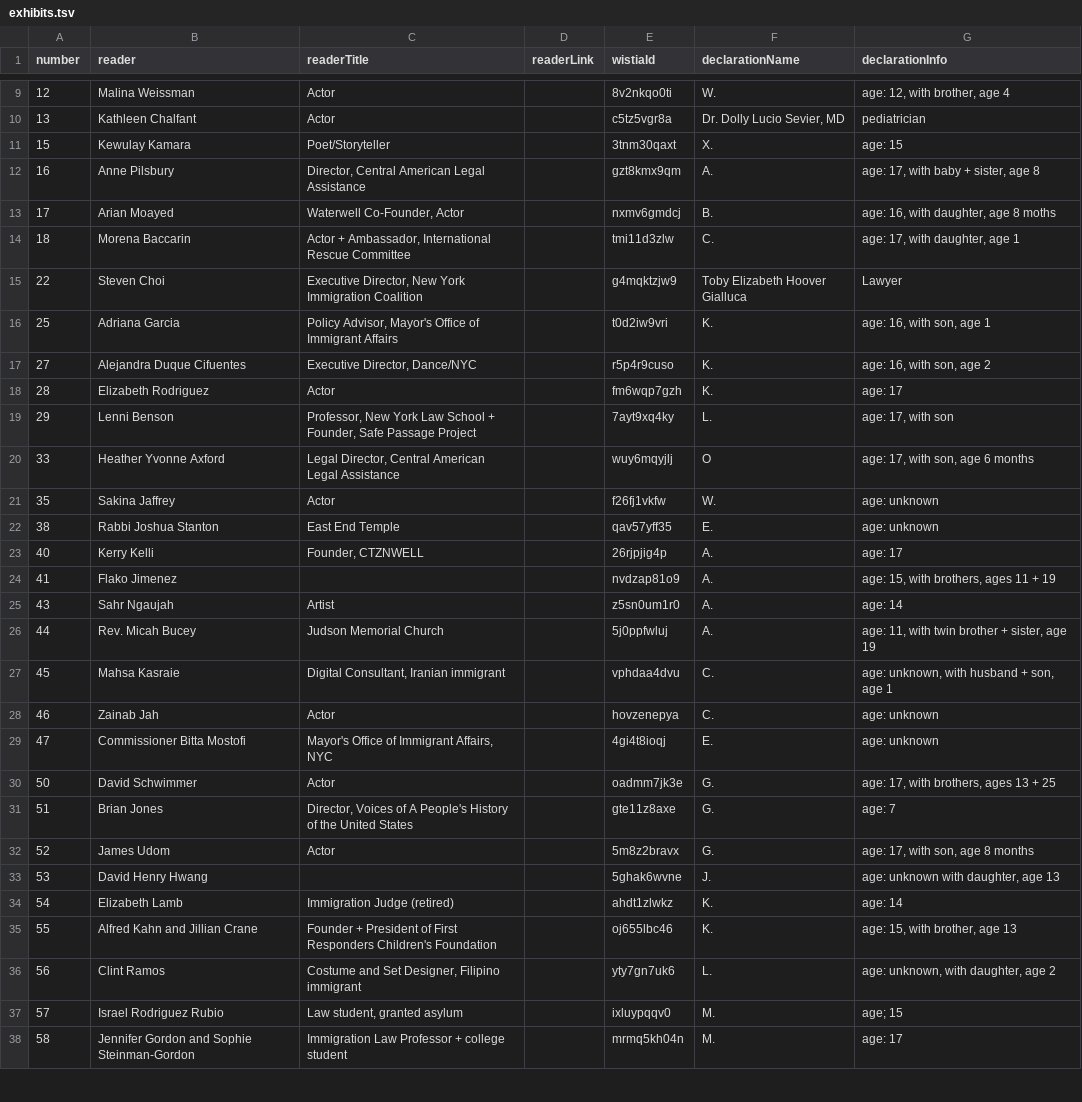
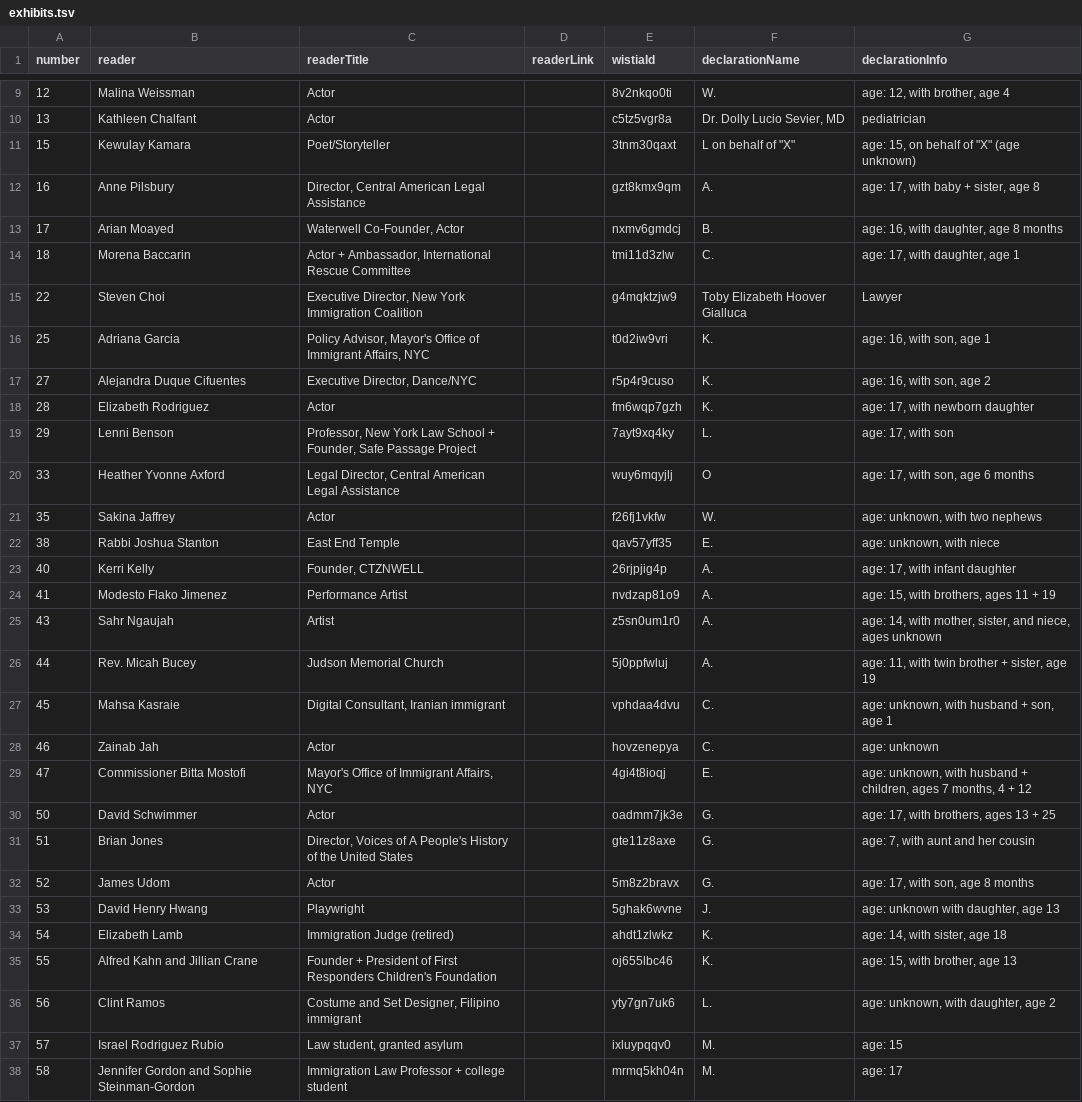
Before and after one commit to flores-exhibits/flores-exhibits.github.io, a TSV file: exhibits.tsv, drawn as a sheet; only a part is shown, gaps mark what is left out; the diff covers the shown part only.

Commit message:
Upload new exhibits list

```diff
--- a/exhibits.tsv
+++ b/exhibits.tsv
@@ -10,17 +10,17 @@ number	reader	readerTitle	readerLink	wistiaId	declarationName	declarationInfo
 13	Kathleen Chalfant	Actor		c5tz5vgr8a	Dr. Dolly Lucio Sevier, MD	pediatrician
-15	Kewulay Kamara	Poet/Storyteller		3tnm30qaxt	"X."	age: 15
+15	Kewulay Kamara	Poet/Storyteller		3tnm30qaxt	"L" on behalf of "X"	age: 15, on behalf of "X" (age unknown)
 16	Anne Pilsbury	Director, Central American Legal Assistance		gzt8kmx9qm	"A."	age: 17, with baby + sister, age 8
-17	Arian Moayed	Waterwell Co-Founder, Actor		nxmv6gmdcj	"B."	age: 16, with daughter, age 8 moths
+17	Arian Moayed	Waterwell Co-Founder, Actor		nxmv6gmdcj	"B."	age: 16, with daughter, age 8 months
 18	Morena Baccarin	Actor + Ambassador, International Rescue Committee		tmi11d3zlw	"C."	age: 17, with daughter, age 1
 22	Steven Choi	Executive Director, New York Immigration Coalition		g4mqktzjw9	Toby Elizabeth Hoover Gialluca	Lawyer
-25	Adriana Garcia	Policy Advisor, Mayor's Office of Immigrant Affairs		t0d2iw9vri	"K."	age: 16, with son, age 1
+25	Adriana Garcia	Policy Advisor, Mayor's Office of Immigrant Affairs, NYC		t0d2iw9vri	"K."	age: 16, with son, age 1
 27	Alejandra Duque Cifuentes	Executive Director, Dance/NYC		r5p4r9cuso	"K."	age: 16, with son, age 2
-28	Elizabeth Rodriguez	Actor		fm6wqp7gzh	"K."	age: 17
+28	Elizabeth Rodriguez	Actor		fm6wqp7gzh	"K."	age: 17, with newborn daughter
 29	Lenni Benson	Professor, New York Law School + Founder, Safe Passage Project		7ayt9xq4ky	"L."	age: 17, with son
 33	Heather Yvonne Axford	Legal Director, Central American Legal Assistance		wuy6mqyjlj	"O"	age: 17, with son, age 6 months
-35	Sakina Jaffrey	Actor		f26fj1vkfw	"W."	age: unknown
-38	Rabbi Joshua Stanton	East End Temple		qav57yff35	"E."	age: unknown
-40	Kerry Kelli	Founder, CTZNWELL		26rjpjig4p	"A."	age: 17
-41	Flako Jimenez			nvdzap81o9	"A."	age: 15, with brothers, ages 11 + 19
-43	Sahr Ngaujah	Artist		z5sn0um1r0	"A."	age: 14
+35	Sakina Jaffrey	Actor		f26fj1vkfw	"W."	age: unknown, with two nephews
+38	Rabbi Joshua Stanton	East End Temple		qav57yff35	"E."	age: unknown, with niece
+40	Kerri Kelly	Founder, CTZNWELL		26rjpjig4p	"A."	age: 17, with infant daughter
+41	Modesto Flako Jimenez	Performance Artist		nvdzap81o9	"A."	age: 15, with brothers, ages 11 + 19
+43	Sahr Ngaujah	Artist		z5sn0um1r0	"A."	age: 14, with mother, sister, and niece, ages unknown
 44	Rev. Micah Bucey	Judson Memorial Church		5j0ppfwluj	"A."	age: 11, with twin brother + sister, age 19
@@ -28,11 +28,11 @@ number	reader	readerTitle	readerLink	wistiaId	declarationName	declarationInfo
 46	Zainab Jah	Actor		hovzenepya	"C."	age: unknown
-47	Commissioner Bitta Mostofi	Mayor's Office of Immigrant Affairs, NYC		4gi4t8ioqj	"E."	age: unknown
+47	Commissioner Bitta Mostofi	Mayor's Office of Immigrant Affairs, NYC		4gi4t8ioqj	"E."	age: unknown, with husband + children, ages 7 months, 4 + 12
 50	David Schwimmer	Actor		oadmm7jk3e	"G."	age: 17, with brothers, ages 13 + 25
-51	Brian Jones	Director, Voices of A People's History of the United States		gte11z8axe	"G."	age: 7
+51	Brian Jones	Director, Voices of A People's History of the United States		gte11z8axe	"G."	age: 7, with aunt and her cousin
 52	James Udom	Actor		5m8z2bravx	"G."	age: 17, with son, age 8 months
-53	David Henry Hwang			5ghak6wvne	"J."	age: unknown with daughter, age 13
-54	Elizabeth Lamb	Immigration Judge (retired)		ahdt1zlwkz	"K."	age: 14
+53	David Henry Hwang	Playwright		5ghak6wvne	"J."	age: unknown with daughter, age 13
+54	Elizabeth Lamb	Immigration Judge (retired)		ahdt1zlwkz	"K."	age: 14, with sister, age 18
 55	Alfred Kahn and Jillian Crane	Founder + President of First Responders Children's Foundation		oj655lbc46	"K."	age: 15, with brother, age 13
 56	Clint Ramos	Costume and Set Designer, Filipino immigrant		yty7gn7uk6	"L."	age: unknown, with daughter, age 2
-57	Israel Rodriguez Rubio	Law student, granted asylum		ixluypqqv0	"M."	age; 15
+57	Israel Rodriguez Rubio	Law student, granted asylum		ixluypqqv0	"M."	age: 15
 58	Jennifer Gordon and Sophie Steinman-Gordon	Immigration Law Professor + college student 		mrmq5kh04n	"M."	age: 17
```
Also changed, not shown: 6 edited cells elsewhere in this file, 23 other files.
